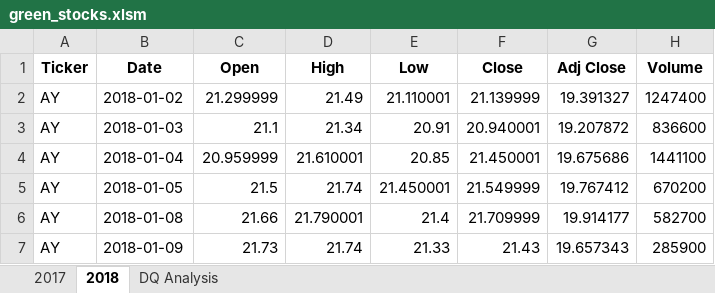
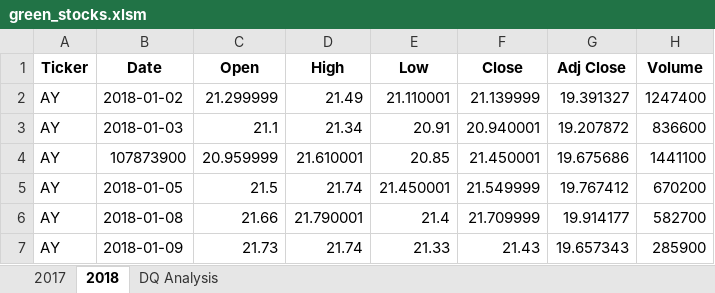
Before and after one commit to RuthLD/stock-analysis, an Excel workbook: green_stocks.xlsm, sheet 2018, drawn as a sheet; only a part is shown; values as stored, in another font and other column widths than the file's, no borders; the diff names each change by its address in the sheet, - before the commit and + after, or states it on an @@ line.

Commit message:
Updated file via Upload
Updated macros

```diff
--- a/green_stocks.xlsm (sheet 2018)
+++ b/green_stocks.xlsm (sheet 2018)
-B4 (Date): 2018-01-04
+B4 (Date): 107873900
```
Also changed, not shown: sheet DQ Analysis.
